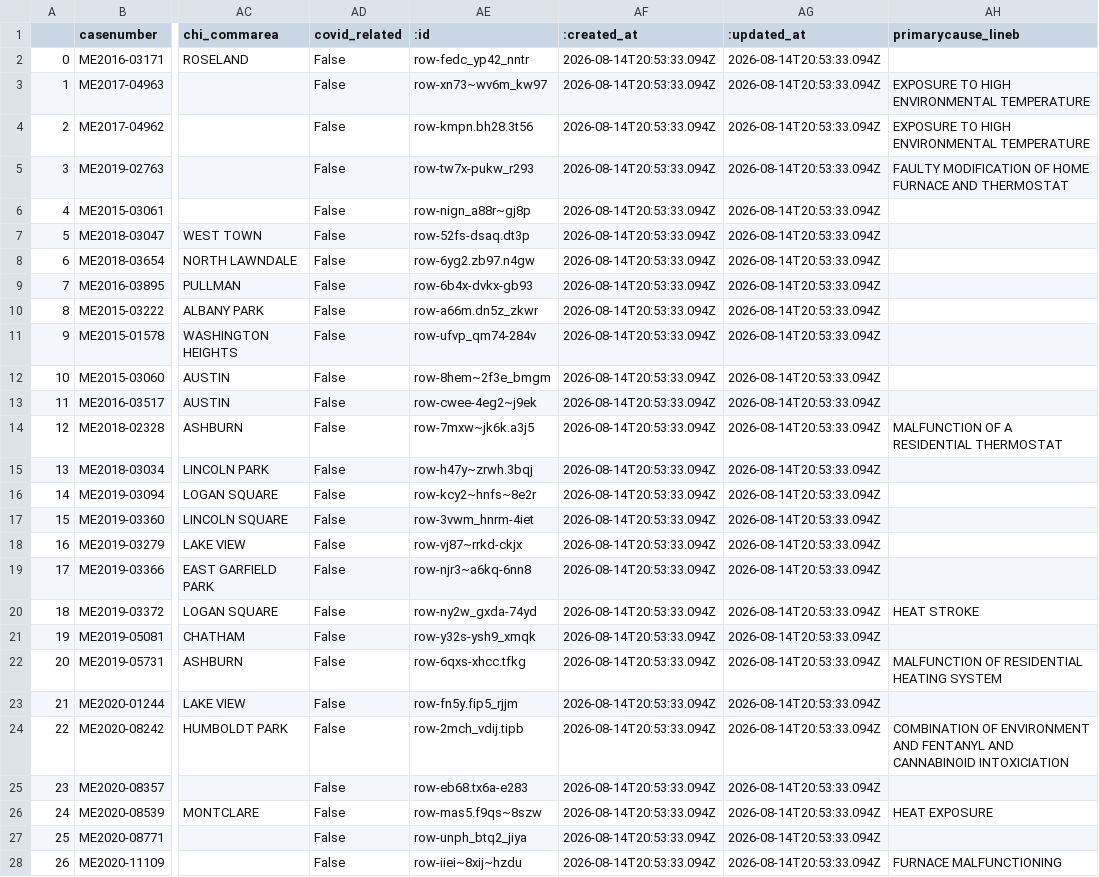
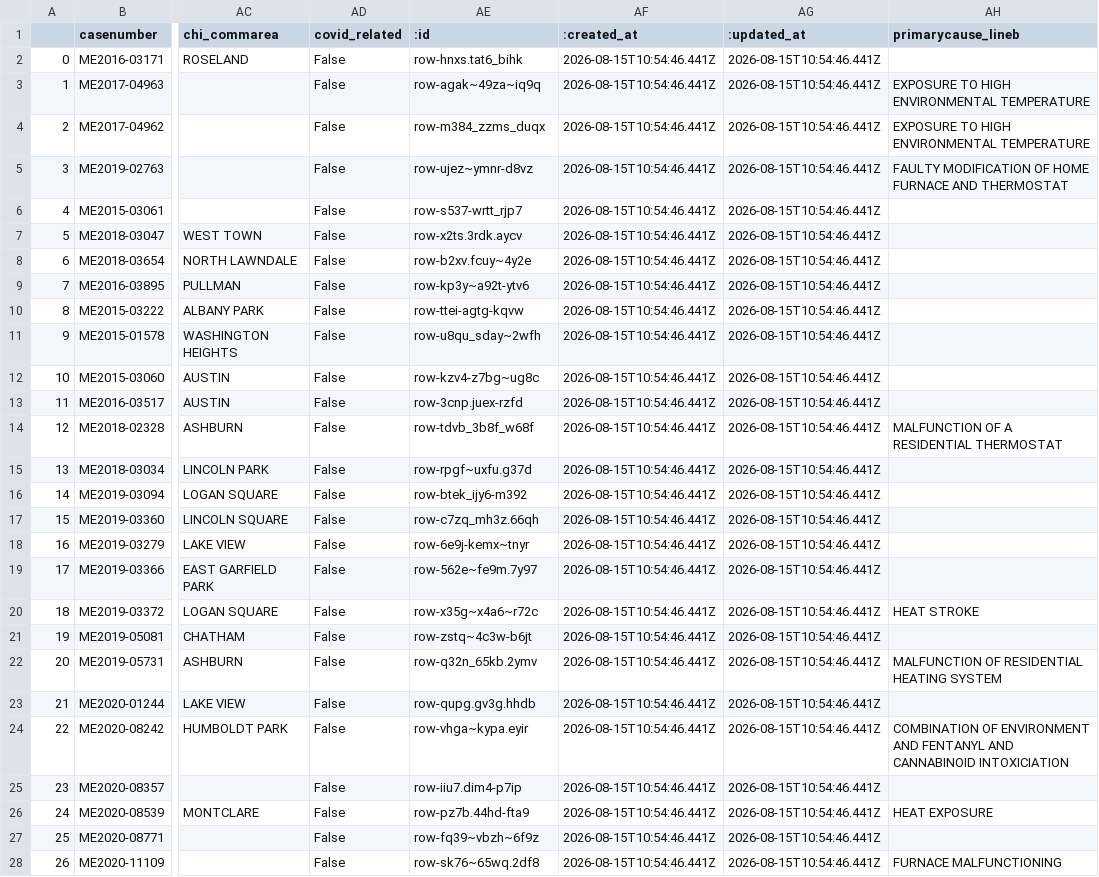
Before and after one commit to cam-rodriguez/cpm_heatbot, a CSV file: data/all_heatdeaths.csv, drawn as a sheet; only a part is shown, gaps mark what is left out; the diff covers the shown part only; the diff names each change by its address in the sheet, - before the commit and + after, or states it on an @@ line.

```diff
--- a/data/all_heatdeaths.csv
+++ b/data/all_heatdeaths.csv
-AE2 (:id): row-fedc_yp42_nntr
+AE2 (:id): row-hnxs.tat6_bihk
-AF2:AF28 (:created_at): 2026-08-14T20:53:33.094Z
+AF2:AF28 (:created_at): 2026-08-15T10:54:46.441Z
-AG2:AG28 (:updated_at): 2026-08-14T20:53:33.094Z
+AG2:AG28 (:updated_at): 2026-08-15T10:54:46.441Z
-AE3 (:id): row-xn73~wv6m_kw97
+AE3 (:id): row-agak~49za~iq9q
-AE4 (:id): row-kmpn.bh28.3t56
+AE4 (:id): row-m384_zzms_duqx
-AE5 (:id): row-tw7x-pukw_r293
+AE5 (:id): row-ujez~ymnr-d8vz
-AE6 (:id): row-nign_a88r~gj8p
+AE6 (:id): row-s537-wrtt_rjp7
-AE7 (:id): row-52fs-dsaq.dt3p
+AE7 (:id): row-x2ts.3rdk.aycv
-AE8 (:id): row-6yg2.zb97.n4gw
+AE8 (:id): row-b2xv.fcuy~4y2e
-AE9 (:id): row-6b4x-dvkx-gb93
+AE9 (:id): row-kp3y~a92t-ytv6
-AE10 (:id): row-a66m.dn5z_zkwr
+AE10 (:id): row-ttei-agtg-kqvw
-AE11 (:id): row-ufvp_qm74-284v
+AE11 (:id): row-u8qu_sday~2wfh
-AE12 (:id): row-8hem~2f3e_bmgm
+AE12 (:id): row-kzv4-z7bg~ug8c
-AE13 (:id): row-cwee-4eg2~j9ek
+AE13 (:id): row-3cnp.juex-rzfd
-AE14 (:id): row-7mxw~jk6k.a3j5
+AE14 (:id): row-tdvb_3b8f_w68f
-AE15 (:id): row-h47y~zrwh.3bqj
+AE15 (:id): row-rpgf~uxfu.g37d
-AE16 (:id): row-kcy2~hnfs~8e2r
+AE16 (:id): row-btek_ijy6-m392
-AE17 (:id): row-3vwm_hnrm-4iet
+AE17 (:id): row-c7zq_mh3z.66qh
-AE18 (:id): row-vj87~rrkd-ckjx
+AE18 (:id): row-6e9j-kemx~tnyr
-AE19 (:id): row-njr3~a6kq-6nn8
+AE19 (:id): row-562e~fe9m.7y97
-AE20 (:id): row-ny2w_gxda-74yd
+AE20 (:id): row-x35g~x4a6~r72c
-AE21 (:id): row-y32s-ysh9_xmqk
+AE21 (:id): row-zstq~4c3w-b6jt
-AE22 (:id): row-6qxs-xhcc.tfkg
+AE22 (:id): row-q32n_65kb.2ymv
-AE23 (:id): row-fn5y.fip5_rjjm
+AE23 (:id): row-qupg.gv3g.hhdb
-AE24 (:id): row-2mch_vdij.tipb
+AE24 (:id): row-vhga~kypa.eyir
-AE25 (:id): row-eb68.tx6a-e283
+AE25 (:id): row-iiu7.dim4-p7ip
-AE26 (:id): row-mas5.f9qs~8szw
+AE26 (:id): row-pz7b.44hd-fta9
-AE27 (:id): row-unph_btq2_jiya
+AE27 (:id): row-fq39~vbzh~6f9z
-AE28 (:id): row-iiei~8xij~hzdu
+AE28 (:id): row-sk76~65wq.2df8
```
Also changed, not shown: 102 edited cells elsewhere in this file, data/archive/lastversion.csv.
